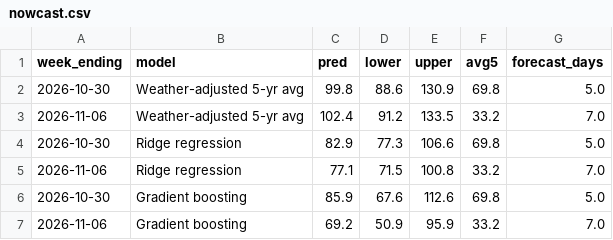
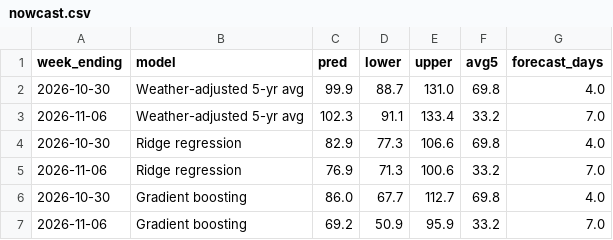
Before and after one commit to HughFOD/gas-storage-nowcast, a CSV file: output/real/nowcast.csv, drawn as a sheet.

```diff
--- a/output/real/nowcast.csv
+++ b/output/real/nowcast.csv
@@ -1,7 +1,7 @@
 week_ending,model,pred,lower,upper,avg5,forecast_days
-2026-10-30,Weather-adjusted 5-yr avg,99.8,88.6,130.9,69.8,5.0
-2026-11-06,Weather-adjusted 5-yr avg,102.4,91.2,133.5,33.2,7.0
-2026-10-30,Ridge regression,82.9,77.3,106.6,69.8,5.0
-2026-11-06,Ridge regression,77.1,71.5,100.8,33.2,7.0
-2026-10-30,Gradient boosting,85.9,67.6,112.6,69.8,5.0
+2026-10-30,Weather-adjusted 5-yr avg,99.9,88.7,131.0,69.8,4.0
+2026-11-06,Weather-adjusted 5-yr avg,102.3,91.1,133.4,33.2,7.0
+2026-10-30,Ridge regression,82.9,77.3,106.6,69.8,4.0
+2026-11-06,Ridge regression,76.9,71.3,100.6,33.2,7.0
+2026-10-30,Gradient boosting,86.0,67.7,112.7,69.8,4.0
 2026-11-06,Gradient boosting,69.2,50.9,95.9,33.2,7.0
```
Also changed, not shown: output/real/predictions.csv, output/real/weekly_features.csv, 1 other file.
